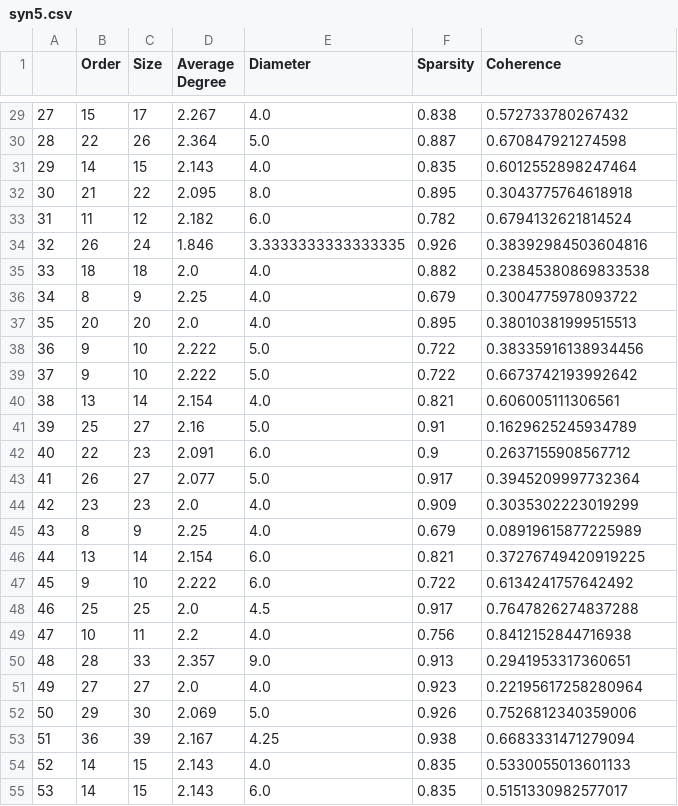
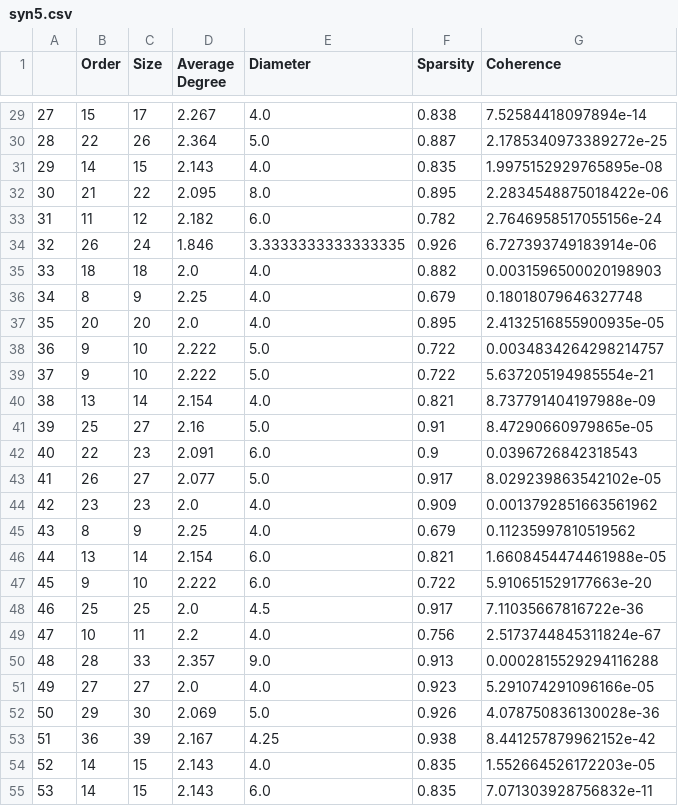
Before and after one commit to ASudu/GraphSVX_graph_properties, a CSV file: graph_theoretic_properties/syn5.csv, drawn as a sheet; only a part is shown, gaps mark what is left out; the diff covers the shown part only.

Commit message:
got perfect formula for coherence

```diff
--- a/graph_theoretic_properties/syn5.csv
+++ b/graph_theoretic_properties/syn5.csv
@@ -29,27 +29,27 @@
-27,15,17,2.267,4.0,0.838,0.572733780267432
-28,22,26,2.364,5.0,0.887,0.670847921274598
-29,14,15,2.143,4.0,0.835,0.6012552898247464
-30,21,22,2.095,8.0,0.895,0.3043775764618918
-31,11,12,2.182,6.0,0.782,0.6794132621814524
-32,26,24,1.846,3.3333333333333335,0.926,0.38392984503604816
-33,18,18,2.0,4.0,0.882,0.23845380869833538
-34,8,9,2.25,4.0,0.679,0.3004775978093722
-35,20,20,2.0,4.0,0.895,0.38010381999515513
-36,9,10,2.222,5.0,0.722,0.38335916138934456
-37,9,10,2.222,5.0,0.722,0.6673742193992642
-38,13,14,2.154,4.0,0.821,0.606005111306561
-39,25,27,2.16,5.0,0.91,0.1629625245934789
-40,22,23,2.091,6.0,0.9,0.2637155908567712
-41,26,27,2.077,5.0,0.917,0.3945209997732364
-42,23,23,2.0,4.0,0.909,0.3035302223019299
-43,8,9,2.25,4.0,0.679,0.08919615877225989
-44,13,14,2.154,6.0,0.821,0.37276749420919225
-45,9,10,2.222,6.0,0.722,0.6134241757642492
-46,25,25,2.0,4.5,0.917,0.7647826274837288
-47,10,11,2.2,4.0,0.756,0.8412152844716938
-48,28,33,2.357,9.0,0.913,0.2941953317360651
-49,27,27,2.0,4.0,0.923,0.22195617258280964
-50,29,30,2.069,5.0,0.926,0.7526812340359006
-51,36,39,2.167,4.25,0.938,0.6683331471279094
-52,14,15,2.143,4.0,0.835,0.5330055013601133
-53,14,15,2.143,6.0,0.835,0.5151330982577017
+27,15,17,2.267,4.0,0.838,7.52584418097894e-14
+28,22,26,2.364,5.0,0.887,2.1785340973389272e-25
+29,14,15,2.143,4.0,0.835,1.9975152929765895e-08
+30,21,22,2.095,8.0,0.895,2.2834548875018422e-06
+31,11,12,2.182,6.0,0.782,2.7646958517055156e-24
+32,26,24,1.846,3.3333333333333335,0.926,6.727393749183914e-06
+33,18,18,2.0,4.0,0.882,0.0031596500020198903
+34,8,9,2.25,4.0,0.679,0.18018079646327748
+35,20,20,2.0,4.0,0.895,2.4132516855900935e-05
+36,9,10,2.222,5.0,0.722,0.0034834264298214757
+37,9,10,2.222,5.0,0.722,5.637205194985554e-21
+38,13,14,2.154,4.0,0.821,8.737791404197988e-09
+39,25,27,2.16,5.0,0.91,8.47290660979865e-05
+40,22,23,2.091,6.0,0.9,0.0396726842318543
+41,26,27,2.077,5.0,0.917,8.029239863542102e-05
+42,23,23,2.0,4.0,0.909,0.0013792851663561962
+43,8,9,2.25,4.0,0.679,0.11235997810519562
+44,13,14,2.154,6.0,0.821,1.6608454474461988e-05
+45,9,10,2.222,6.0,0.722,5.910651529177663e-20
+46,25,25,2.0,4.5,0.917,7.11035667816722e-36
+47,10,11,2.2,4.0,0.756,2.5173744845311824e-67
+48,28,33,2.357,9.0,0.913,0.0002815529294116288
+49,27,27,2.0,4.0,0.923,5.291074291096166e-05
+50,29,30,2.069,5.0,0.926,4.078750836130028e-36
+51,36,39,2.167,4.25,0.938,8.441257879962152e-42
+52,14,15,2.143,4.0,0.835,1.552664526172203e-05
+53,14,15,2.143,6.0,0.835,7.071303928756832e-11
```
Also changed, not shown: 33 edited cells elsewhere in this file, graph_theoretic_properties/syn1.csv, graph_theoretic_properties/syn2.csv, 8 other files.
